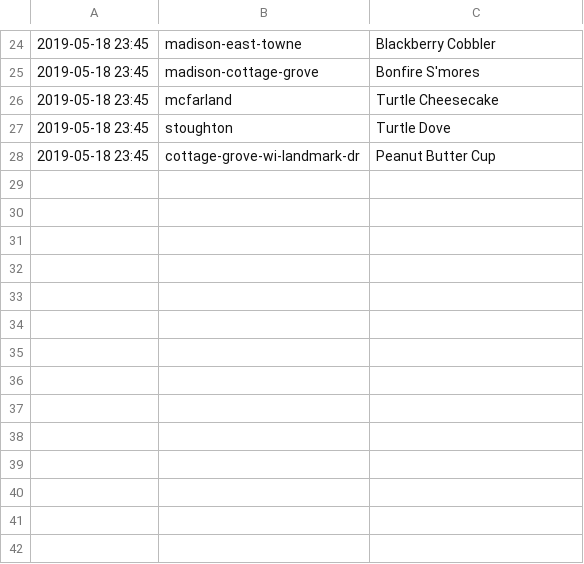
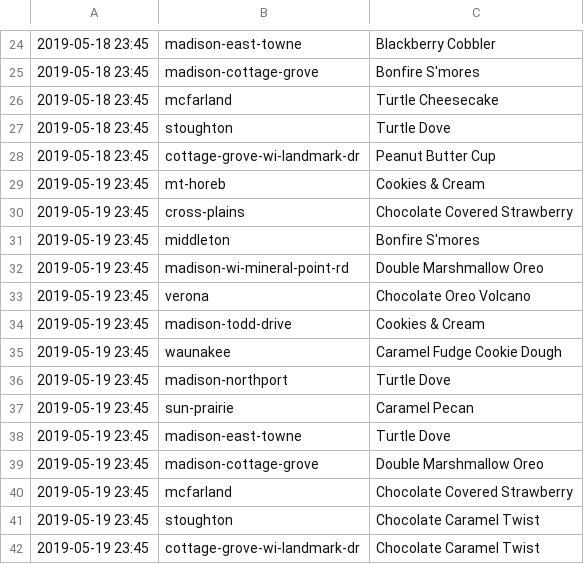
Before and after one commit to mjholt02/SharedData, a CSV file: CulversFOD.csv, drawn as a sheet; only a part is shown, gaps mark what is left out.

```diff
--- a/CulversFOD.csv
+++ b/CulversFOD.csv
@@ -28 +28,15 @@
 2019-05-18 23:45,cottage-grove-wi-landmark-dr,Peanut Butter Cup
+2019-05-19 23:45,mt-horeb,Cookies & Cream
+2019-05-19 23:45,cross-plains,Chocolate Covered Strawberry
+2019-05-19 23:45,middleton,Bonfire S'mores
+2019-05-19 23:45,madison-wi-mineral-point-rd,Double Marshmallow Oreo
+2019-05-19 23:45,verona,Chocolate Oreo Volcano
+2019-05-19 23:45,madison-todd-drive,Cookies & Cream
+2019-05-19 23:45,waunakee,Caramel Fudge Cookie Dough
+2019-05-19 23:45,madison-northport,Turtle Dove
+2019-05-19 23:45,sun-prairie,Caramel Pecan
+2019-05-19 23:45,madison-east-towne,Turtle Dove
+2019-05-19 23:45,madison-cottage-grove,Double Marshmallow Oreo
+2019-05-19 23:45,mcfarland,Chocolate Covered Strawberry
+2019-05-19 23:45,stoughton,Chocolate Caramel Twist
+2019-05-19 23:45,cottage-grove-wi-landmark-dr,Chocolate Caramel Twist
```
Also changed, not shown: RecLiveUsage.csv, 1 other file.
